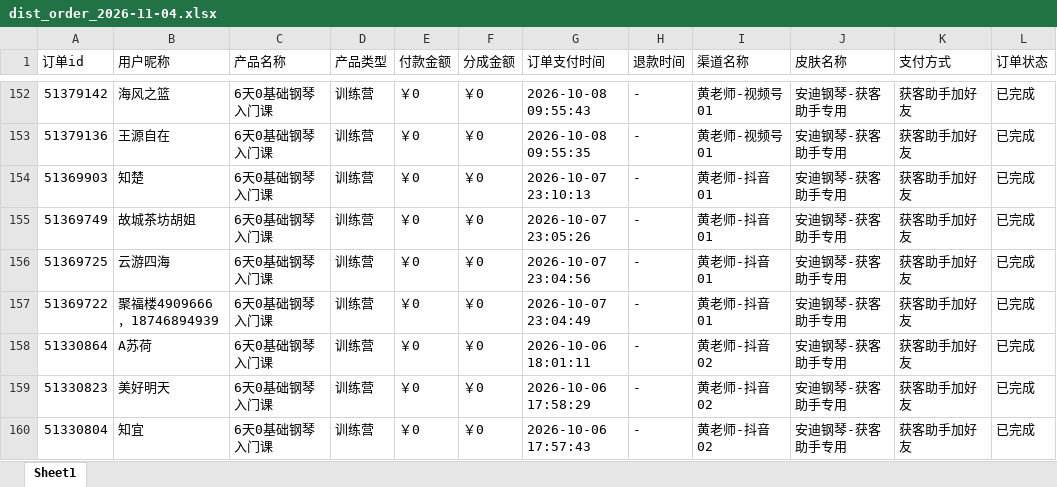
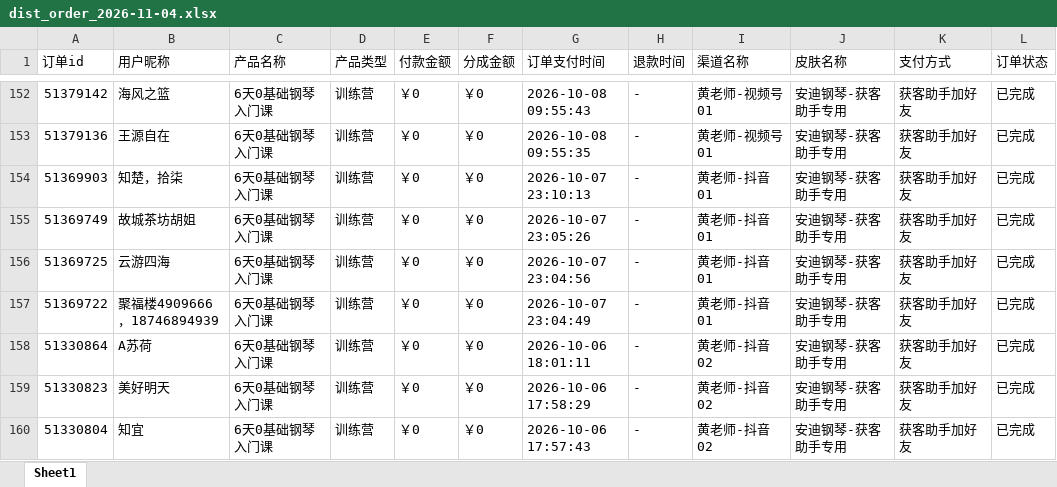
Before and after one commit to JNC121314/jianzhi-dashboard, an Excel workbook: data/exports/黄老师/dist_order_2026-11-04.xlsx, sheet Sheet1, drawn as a sheet; only a part is shown, gaps mark what is left out; values as stored, in another font and other column widths than the file's, no borders; the diff names each change by its address in the sheet, - before the commit and + after, or states it on an @@ line.

```diff
--- a/data/exports/黄老师/dist_order_2026-11-04.xlsx (sheet Sheet1)
+++ b/data/exports/黄老师/dist_order_2026-11-04.xlsx (sheet Sheet1)
-B154 (用户昵称): 知楚
+B154 (用户昵称): 知楚，拾柒
```
Also changed, not shown: data/exports/王颖瑜伽/dist_order_2026-11-04.xlsx, 6 other files.
